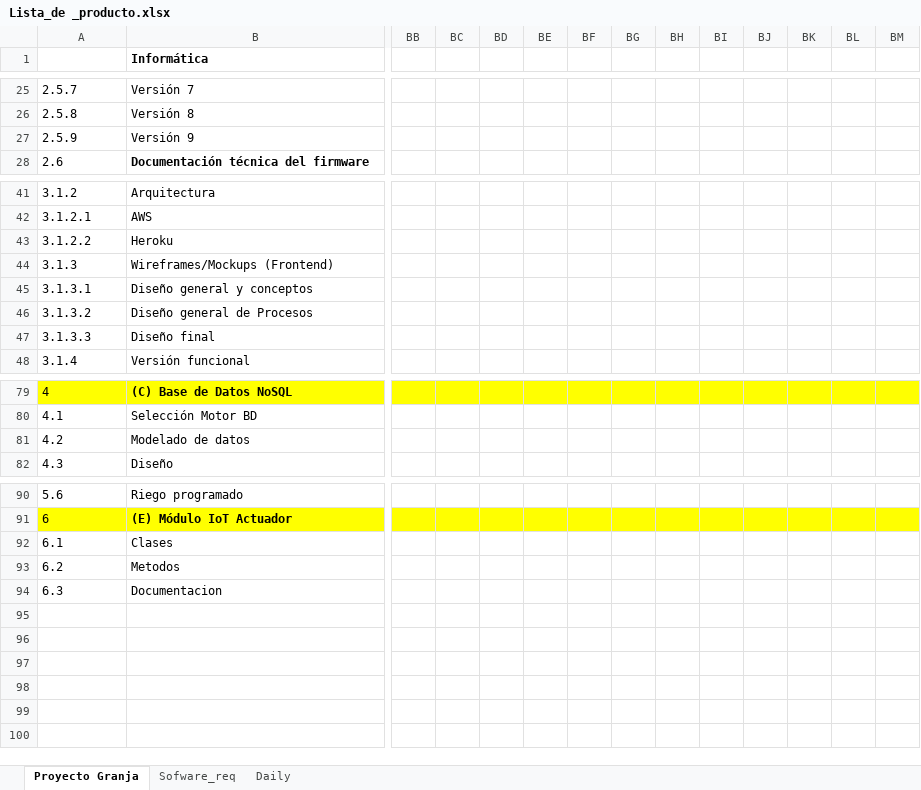
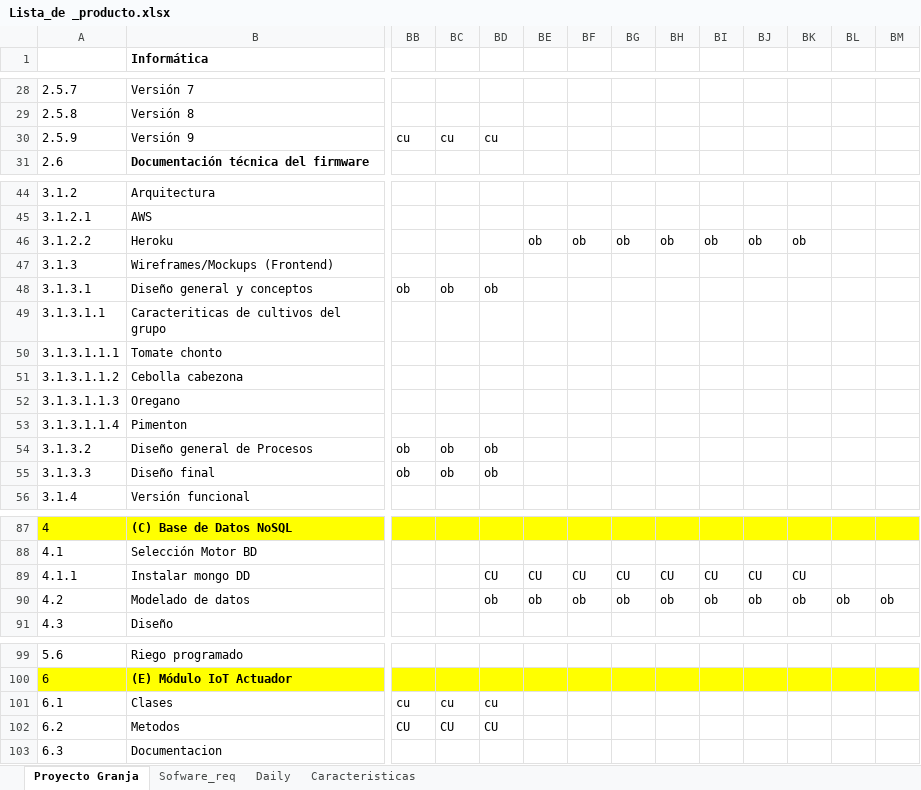
Before and after one commit to caurizaf/Informatica-Granja-Urbana-MCIC, an Excel workbook: 0-Metodo Del Proyecto/Lista_de _producto.xlsx, sheet Proyecto Granja, drawn as a sheet; only a part is shown, gaps mark what is left out; values as stored, in another font and other column widths than the file's, no borders; charts and pictures and conditional formats not drawn; removed rows and columns are numbered as before the commit, all else as after; rows hold the shown columns only; the diff covers the shown part only; the diff names each change by its address in the sheet, - before the commit and + after, or states it on an @@ line.

Commit message:
Lista_de _producto.xlsx

```diff
--- a/0-Metodo Del Proyecto/Lista_de _producto.xlsx (sheet Proyecto Granja)
+++ b/0-Metodo Del Proyecto/Lista_de _producto.xlsx (sheet Proyecto Granja)
+sheet tab: Caracteristicas
-row 27: 2.5.9 | Versión 9
+row 30: 2.5.9 | Versión 9 | cu | cu | cu
-BE46: (empty)
+BE46: ob
-BF46: (empty)
+BF46: ob
-BG46: (empty)
+BG46: ob
-BH46: (empty)
+BH46: ob
-BI46: (empty)
+BI46: ob
-BJ46: (empty)
+BJ46: ob
-BK46: (empty)
+BK46: ob
-row 44: 3.1.3 | Wireframes/Mockups (Frontend)
-row 45: 3.1.3.1 | Diseño general y conceptos
-row 46: 3.1.3.2 | Diseño general de Procesos
+row 47: 3.1.3 | Wireframes/Mockups (Frontend)
+row 48: 3.1.3.1 | Diseño general y conceptos | ob | ob | ob
@@ column A renumbered in row 49 @@
-B49 (Informática): Diseño final
+B49 (Informática): Caracteriticas de cultivos del grupo
+row 50: 3.1.3.1.1.1 | Tomate chonto
+row 51: 3.1.3.1.1.2 | Cebolla cabezona
+row 52: 3.1.3.1.1.3 | Oregano
+row 53: 3.1.3.1.1.4 | Pimenton
+row 54: 3.1.3.2 | Diseño general de Procesos | ob | ob | ob
+row 55: 3.1.3.3 | Diseño final | ob | ob | ob
-row 81: 4.2 | Modelado de datos
+row 89: 4.1.1 | Instalar mongo DD |  |  | CU | CU | CU | CU | CU | CU | CU | CU
+row 90: 4.2 | Modelado de datos |  |  | ob | ob | ob | ob | ob | ob | ob | ob | ob | ob
-row 92: 6.1 | Clases
-row 93: 6.2 | Metodos
+row 101: 6.1 | Clases | cu | cu | cu
+row 102: 6.2 | Metodos | CU | CU | CU
```
Also changed, not shown: 3 added rows and 39 edited cells elsewhere in this sheet, sheet Daily, charts or pictures.
